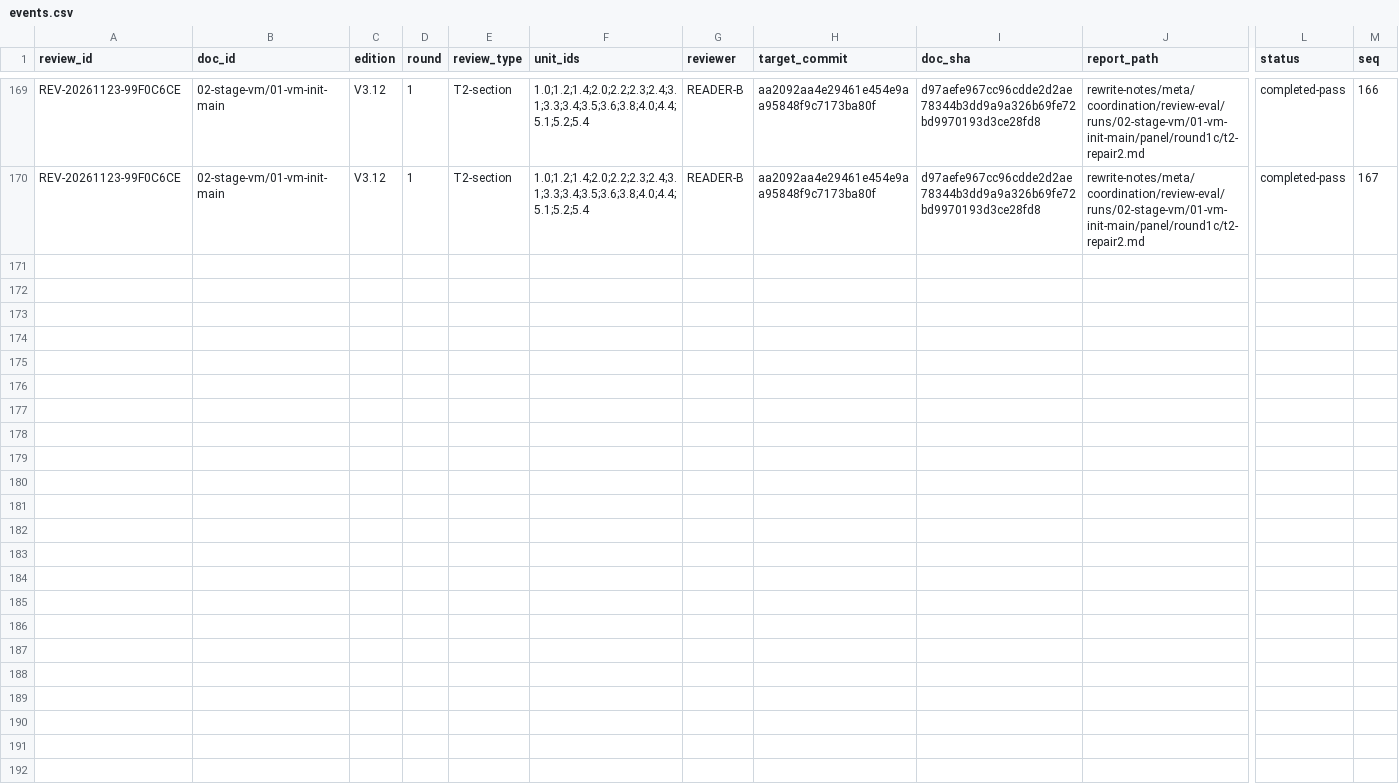
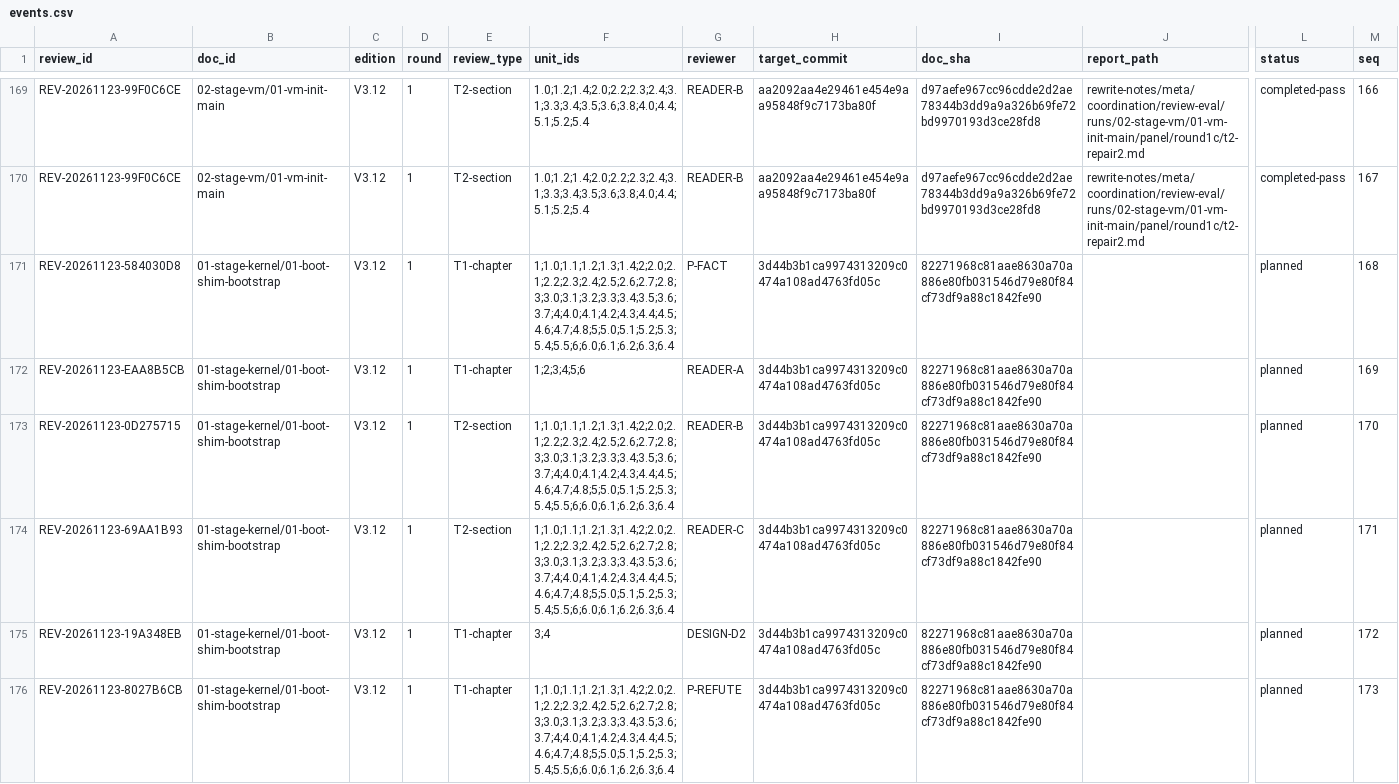
Before and after one commit to x5zone/minix-rs, a CSV file: rewrite-notes/meta/review/events.csv, drawn as a sheet; only a part is shown, gaps mark what is left out; rows hold the shown columns only; the diff covers the shown part only; the diff names each change by its address in the sheet, - before the commit and + after, or states it on an @@ line.

Commit message:
chore(review): ingest D01 R1 panel reports
6 roles completed-pass; 48 FINDING (P1 5 / P2 24 / P3 19, P0 0) + 36 SUGGESTION; panel-index generated; design-d2 event bound via scheduler cover because the raw report has multiple 文档 lines

```diff
--- a/rewrite-notes/meta/review/events.csv
+++ b/rewrite-notes/meta/review/events.csv
+row 171: REV-20261123-584030D8 | 01-stage-kernel/01-boot-shim-bootstrap | V3.12 | 1 | T1-chapter | 1;1.0;1.1;1.2;1.3;1.4;2;2.0;2.1;2.2;2.3;2.4;2.5;2.6;2.7;2.8;3;3.0;3.1;3.2;3.3;3.4;3.5;3.6;3.7;4;4.0;4.1;4.2;4.3;4.4;4.5;4.6;4.7;4.8;5;5.0;5.1;5.2;5.3;5.4;5.5;6;6.0;6.1;6.2;6.3;6.4 | P-FACT | 3d44b3b1ca9974313209c0474a108ad4763fd05c | 82271968c81aae8630a70a886e80fb031546d79e80f84cf73df9a88c1842fe90 |  | planned | 168
+row 172: REV-20261123-EAA8B5CB | 01-stage-kernel/01-boot-shim-bootstrap | V3.12 | 1 | T1-chapter | 1;2;3;4;5;6 | READER-A | 3d44b3b1ca9974313209c0474a108ad4763fd05c | 82271968c81aae8630a70a886e80fb031546d79e80f84cf73df9a88c1842fe90 |  | planned | 169
+row 173: REV-20261123-0D275715 | 01-stage-kernel/01-boot-shim-bootstrap | V3.12 | 1 | T2-section | 1;1.0;1.1;1.2;1.3;1.4;2;2.0;2.1;2.2;2.3;2.4;2.5;2.6;2.7;2.8;3;3.0;3.1;3.2;3.3;3.4;3.5;3.6;3.7;4;4.0;4.1;4.2;4.3;4.4;4.5;4.6;4.7;4.8;5;5.0;5.1;5.2;5.3;5.4;5.5;6;6.0;6.1;6.2;6.3;6.4 | READER-B | 3d44b3b1ca9974313209c0474a108ad4763fd05c | 82271968c81aae8630a70a886e80fb031546d79e80f84cf73df9a88c1842fe90 |  | planned | 170
+row 174: REV-20261123-69AA1B93 | 01-stage-kernel/01-boot-shim-bootstrap | V3.12 | 1 | T2-section | 1;1.0;1.1;1.2;1.3;1.4;2;2.0;2.1;2.2;2.3;2.4;2.5;2.6;2.7;2.8;3;3.0;3.1;3.2;3.3;3.4;3.5;3.6;3.7;4;4.0;4.1;4.2;4.3;4.4;4.5;4.6;4.7;4.8;5;5.0;5.1;5.2;5.3;5.4;5.5;6;6.0;6.1;6.2;6.3;6.4 | READER-C | 3d44b3b1ca9974313209c0474a108ad4763fd05c | 82271968c81aae8630a70a886e80fb031546d79e80f84cf73df9a88c1842fe90 |  | planned | 171
+row 175: REV-20261123-19A348EB | 01-stage-kernel/01-boot-shim-bootstrap | V3.12 | 1 | T1-chapter | 3;4 | DESIGN-D2 | 3d44b3b1ca9974313209c0474a108ad4763fd05c | 82271968c81aae8630a70a886e80fb031546d79e80f84cf73df9a88c1842fe90 |  | planned | 172
+row 176: REV-20261123-8027B6CB | 01-stage-kernel/01-boot-shim-bootstrap | V3.12 | 1 | T1-chapter | 1;1.0;1.1;1.2;1.3;1.4;2;2.0;2.1;2.2;2.3;2.4;2.5;2.6;2.7;2.8;3;3.0;3.1;3.2;3.3;3.4;3.5;3.6;3.7;4;4.0;4.1;4.2;4.3;4.4;4.5;4.6;4.7;4.8;5;5.0;5.1;5.2;5.3;5.4;5.5;6;6.0;6.1;6.2;6.3;6.4 | P-REFUTE | 3d44b3b1ca9974313209c0474a108ad4763fd05c | 82271968c81aae8630a70a886e80fb031546d79e80f84cf73df9a88c1842fe90 |  | planned | 173
```
Also changed, not shown: 6 added rows elsewhere in this file, 9 other files.
